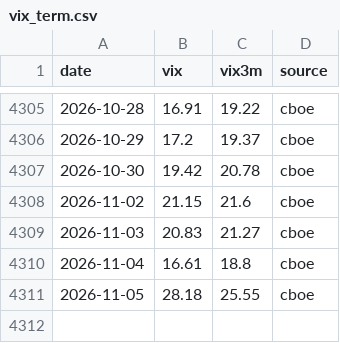
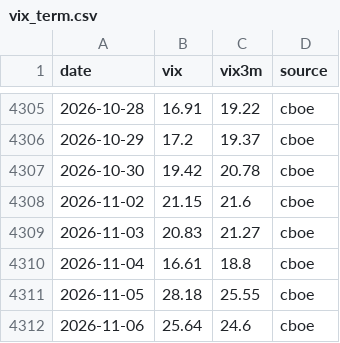
Before and after one commit to Raskull-ux/Options-Bot-Prototype, a CSV file: data/vix_term.csv, drawn as a sheet; only a part is shown, gaps mark what is left out; the diff names each change by its address in the sheet, - before the commit and + after, or states it on an @@ line.

```diff
--- a/data/vix_term.csv
+++ b/data/vix_term.csv
+row 4312: 2026-11-06 | 25.64 | 24.6 | cboe
```
Also changed, not shown: data/collector_run_log.csv, data/earnings_calendar.csv, 7 other files.
